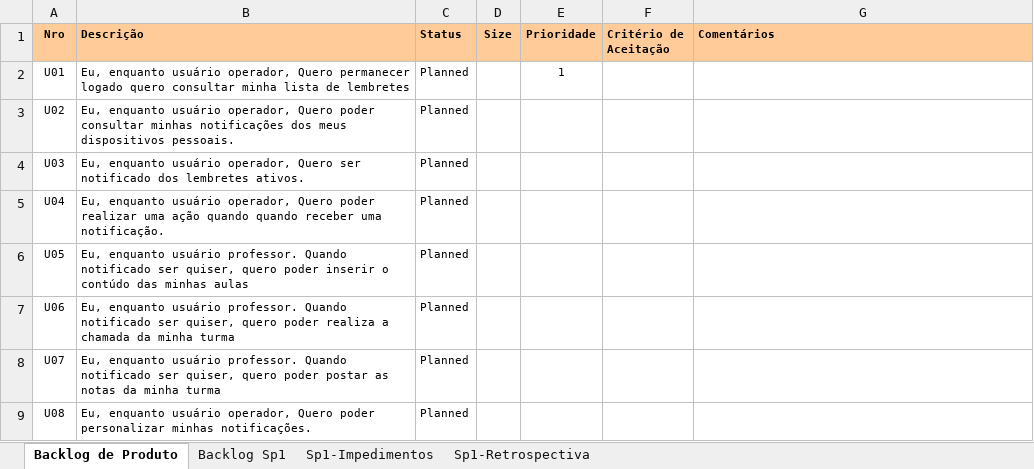
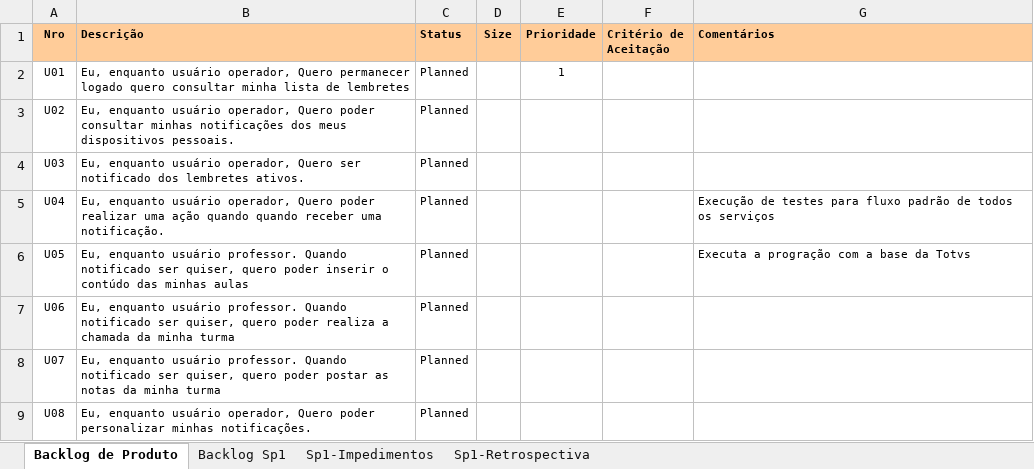
Before and after one commit to Neimarmg/TCC, an Excel workbook: Artefato AC.xlsx, sheet Backlog de Produto, drawn as a sheet; values as stored, in another font and other column widths than the file's, no borders; conditional formats not drawn; the diff names each change by its address in the sheet, - before the commit and + after, or states it on an @@ line.

Commit message:
Comclusão do Produto Backlog

```diff
--- a/Artefato AC.xlsx (sheet Backlog de Produto)
+++ b/Artefato AC.xlsx (sheet Backlog de Produto)
-G5 (Comentários): (empty)
+G5 (Comentários): Execução de testes para fluxo padrão de todos os serviços
-G6 (Comentários): (empty)
+G6 (Comentários): Executa a progração com a base da Totvs
```
Also changed, not shown: sheet Backlog Sp1, formulas that keep their value, hidden cells, charts or pictures, 1 other file.
